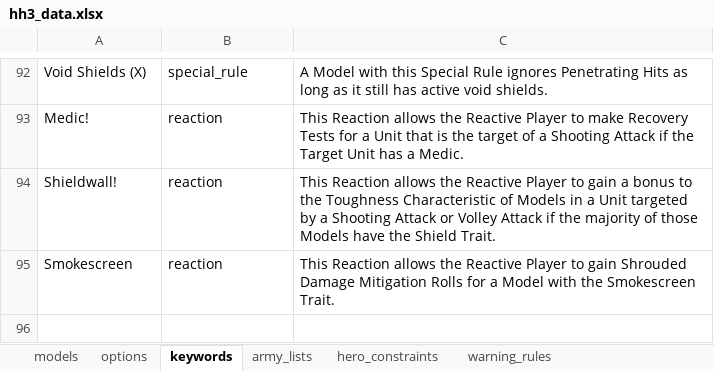
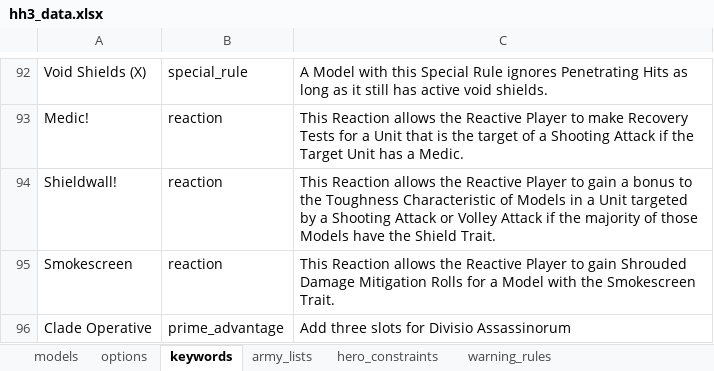
Before and after one commit to Hirmetrium/horusheresy-list-builder, an Excel workbook: data/hh3_data.xlsx, sheet keywords, drawn as a sheet; only a part is shown, gaps mark what is left out; values as stored, in another font and other column widths than the file's, no borders; charts and pictures and conditional formats not drawn; the diff names each change by its address in the sheet, - before the commit and + after, or states it on an @@ line.

```diff
--- a/data/hh3_data.xlsx (sheet keywords)
+++ b/data/hh3_data.xlsx (sheet keywords)
+row 96: Clade Operative | prime_advantage | Add three slots for Divisio Assassinorum
```
Also changed, not shown: sheet models, sheet warning_rules, sheet hero_constraints, 12 other files.
